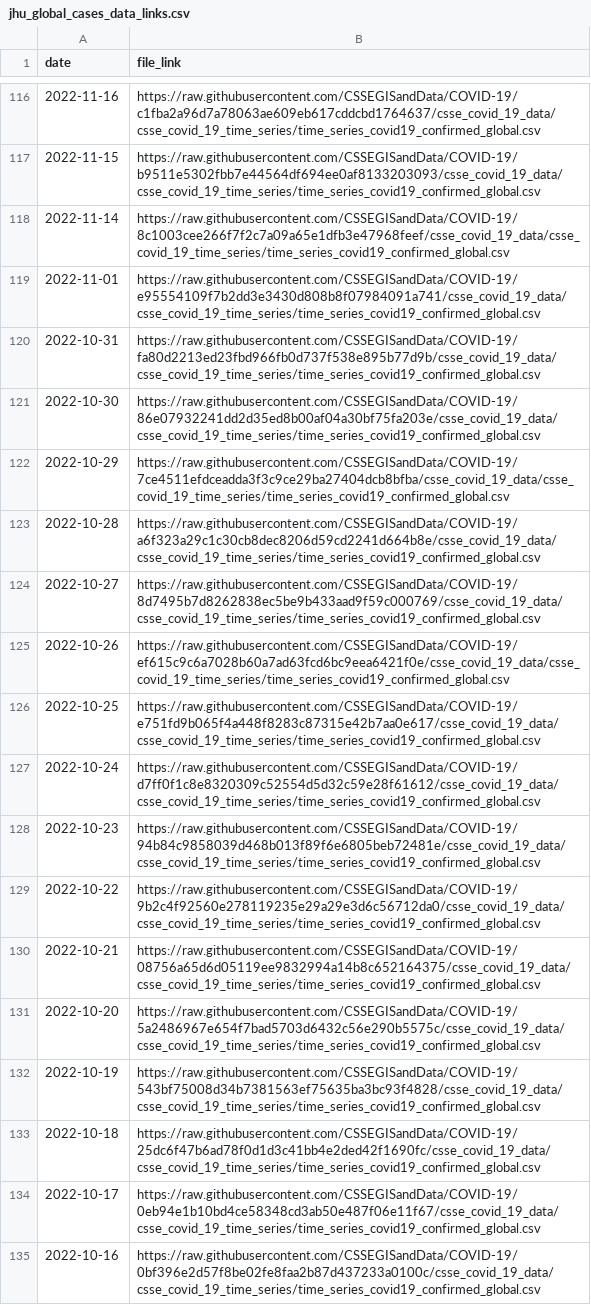
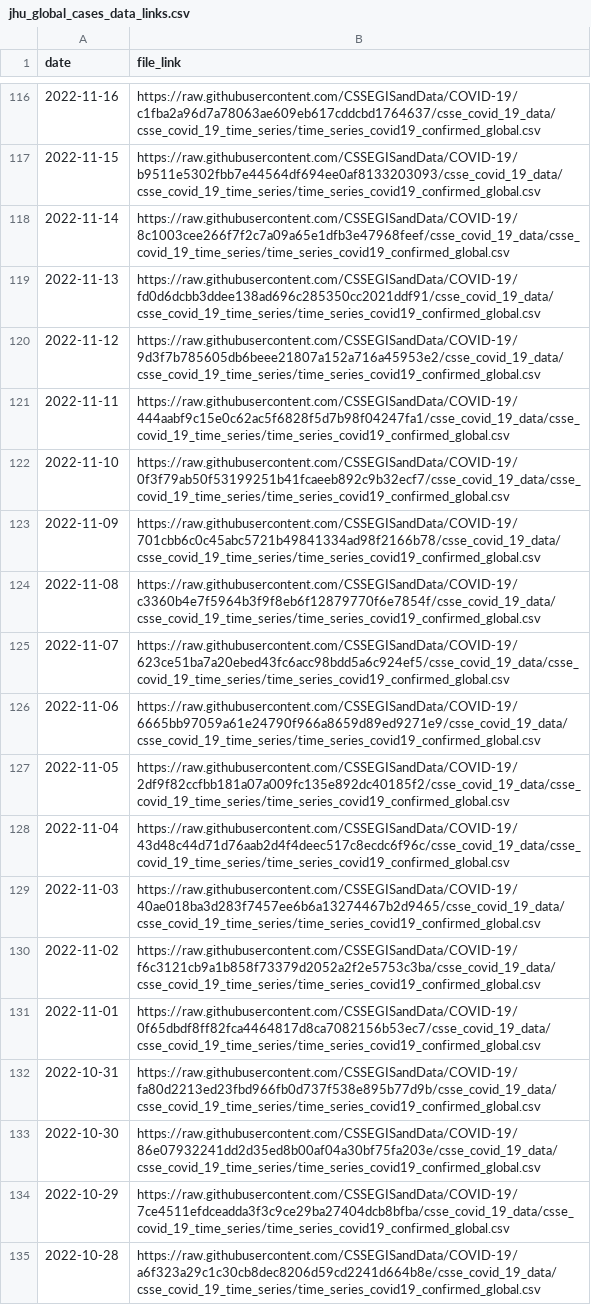
Before and after one commit to lshandross/covidData, a CSV file: data/jhu_global_cases_data_links.csv, drawn as a sheet; only a part is shown, gaps mark what is left out; the shorter side is filled out with more unchanged rows.

```diff
--- a/data/jhu_global_cases_data_links.csv
+++ b/data/jhu_global_cases_data_links.csv
@@ -118,3 +118,15 @@
 2022-11-14,"https://raw.githubusercontent.com/CSSEGISandData/COVID-19/8c1003cee266f7f2c7a09a65e1dfb3e47968feef/csse_covid_19_data/csse_covid_19_time_series/time_series_covid19_confirmed_global.csv"
-2022-11-01,"https://raw.githubusercontent.com/CSSEGISandData/COVID-19/e95554109f7b2dd3e3430d808b8f07984091a741/csse_covid_19_data/csse_covid_19_time_series/time_series_covid19_confirmed_global.csv"
+2022-11-13,"https://raw.githubusercontent.com/CSSEGISandData/COVID-19/fd0d6dcbb3ddee138ad696c285350cc2021ddf91/csse_covid_19_data/csse_covid_19_time_series/time_series_covid19_confirmed_global.csv"
+2022-11-12,"https://raw.githubusercontent.com/CSSEGISandData/COVID-19/9d3f7b785605db6beee21807a152a716a45953e2/csse_covid_19_data/csse_covid_19_time_series/time_series_covid19_confirmed_global.csv"
+2022-11-11,"https://raw.githubusercontent.com/CSSEGISandData/COVID-19/444aabf9c15e0c62ac5f6828f5d7b98f04247fa1/csse_covid_19_data/csse_covid_19_time_series/time_series_covid19_confirmed_global.csv"
+2022-11-10,"https://raw.githubusercontent.com/CSSEGISandData/COVID-19/0f3f79ab50f53199251b41fcaeeb892c9b32ecf7/csse_covid_19_data/csse_covid_19_time_series/time_series_covid19_confirmed_global.csv"
+2022-11-09,"https://raw.githubusercontent.com/CSSEGISandData/COVID-19/701cbb6c0c45abc5721b49841334ad98f2166b78/csse_covid_19_data/csse_covid_19_time_series/time_series_covid19_confirmed_global.csv"
+2022-11-08,"https://raw.githubusercontent.com/CSSEGISandData/COVID-19/c3360b4e7f5964b3f9f8eb6f12879770f6e7854f/csse_covid_19_data/csse_covid_19_time_series/time_series_covid19_confirmed_global.csv"
+2022-11-07,"https://raw.githubusercontent.com/CSSEGISandData/COVID-19/623ce51ba7a20ebed43fc6acc98bdd5a6c924ef5/csse_covid_19_data/csse_covid_19_time_series/time_series_covid19_confirmed_global.csv"
+2022-11-06,"https://raw.githubusercontent.com/CSSEGISandData/COVID-19/6665bb97059a61e24790f966a8659d89ed9271e9/csse_covid_19_data/csse_covid_19_time_series/time_series_covid19_confirmed_global.csv"
+2022-11-05,"https://raw.githubusercontent.com/CSSEGISandData/COVID-19/2df9f82ccfbb181a07a009fc135e892dc40185f2/csse_covid_19_data/csse_covid_19_time_series/time_series_covid19_confirmed_global.csv"
+2022-11-04,"https://raw.githubusercontent.com/CSSEGISandData/COVID-19/43d48c44d71d76aab2d4f4deec517c8ecdc6f96c/csse_covid_19_data/csse_covid_19_time_series/time_series_covid19_confirmed_global.csv"
+2022-11-03,"https://raw.githubusercontent.com/CSSEGISandData/COVID-19/40ae018ba3d283f7457ee6b6a13274467b2d9465/csse_covid_19_data/csse_covid_19_time_series/time_series_covid19_confirmed_global.csv"
+2022-11-02,"https://raw.githubusercontent.com/CSSEGISandData/COVID-19/f6c3121cb9a1b858f73379d2052a2f2e5753c3ba/csse_covid_19_data/csse_covid_19_time_series/time_series_covid19_confirmed_global.csv"
+2022-11-01,"https://raw.githubusercontent.com/CSSEGISandData/COVID-19/0f65dbdf8ff82fca4464817d8ca7082156b53ec7/csse_covid_19_data/csse_covid_19_time_series/time_series_covid19_confirmed_global.csv"
 2022-10-31,"https://raw.githubusercontent.com/CSSEGISandData/COVID-19/fa80d2213ed23fbd966fb0d737f538e895b77d9b/csse_covid_19_data/csse_covid_19_time_series/time_series_covid19_confirmed_global.csv"
```
